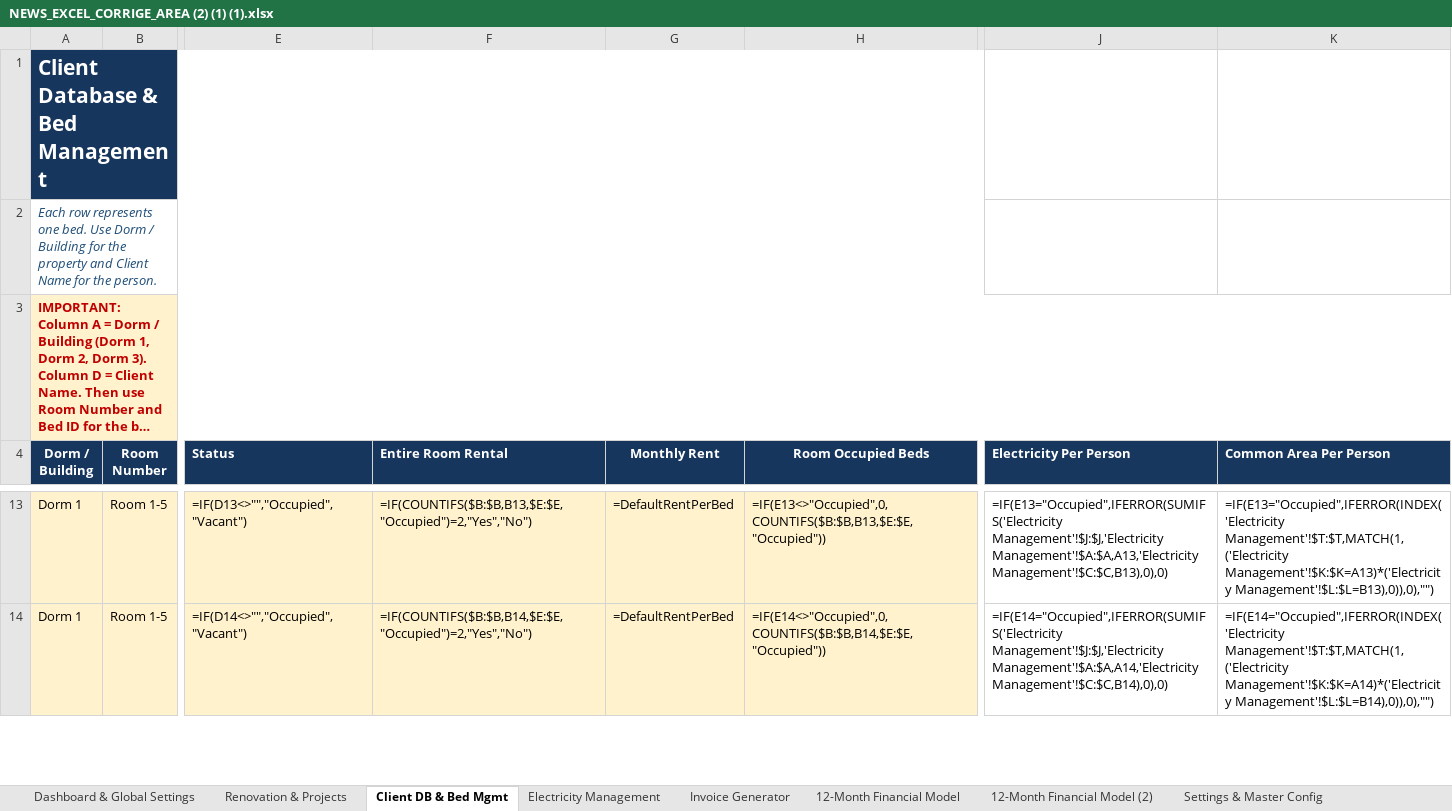
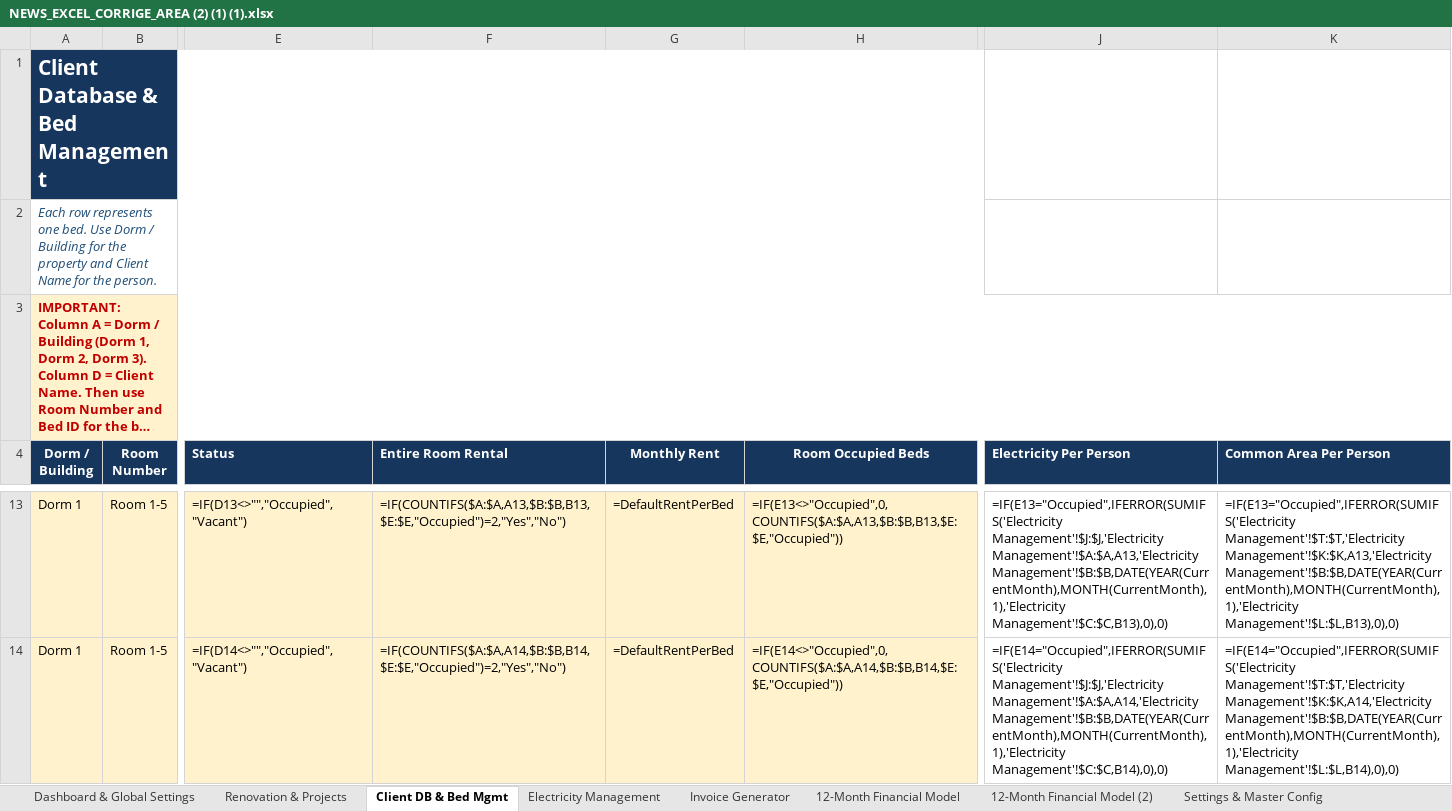
Before and after one commit to auradevine07-arch/excel, an Excel workbook: NEWS_EXCEL_CORRIGE_AREA (2) (1) (1).xlsx, sheet Client DB & Bed Mgmt, drawn as a sheet; only a part is shown, gaps mark what is left out; long unchanged cells end in …; values as stored, in another font and other column widths than the file's, no borders; formulas without a stored value are shown as written; conditional formats not drawn; the diff covers the shown part only; the diff names each change by its address in the sheet, - before the commit and + after, or states it on an @@ line.

```diff
--- a/NEWS_EXCEL_CORRIGE_AREA (2) (1) (1).xlsx (sheet Client DB & Bed Mgmt)
+++ b/NEWS_EXCEL_CORRIGE_AREA (2) (1) (1).xlsx (sheet Client DB & Bed Mgmt)
-F13 (Entire Room Rental): =IF(COUNTIFS($B:$B,B13,$E:$E,"Occupied")=2,"Yes","No")
+F13 (Entire Room Rental): =IF(COUNTIFS($A:$A,A13,$B:$B,B13,$E:$E,"Occupied")=2,"Yes","No")
-H13 (Room Occupied Beds): =IF(E13<>"Occupied",0,COUNTIFS($B:$B,B13,$E:$E,"Occupied"))
+H13 (Room Occupied Beds): =IF(E13<>"Occupied",0,COUNTIFS($A:$A,A13,$B:$B,B13,$E:$E,"Occupied"))
-J13 (Electricity Per Person): …Management'!$J:$J,'Electricity Management'!$A:$A,A13,'Electricity Management'!$C:$C,B13),0),0)
+J13 (Electricity Per Person): …Management'!$J:$J,'Electricity Management'!$A:$A,A13,'Electricity Management'!$B:$B,DATE(YEAR(CurrentMonth),MONTH(CurrentMonth),1),'Electricity Management'!$C:$C,B13),0),0)
-K13 (Common Area Per Person): =IF(E13="Occupied",IFERROR(INDEX('Electricity Management'!$T:$T,MATCH(1,('Electricity Management'!$K:$K=A13)*('Electricity Management'!$L:$L=B13),0)),0),"")
+K13 (Common Area Per Person): =IF(E13="Occupied",IFERROR(SUMIFS('Electricity Management'!$T:$T,'Electricity Management'!$K:$K,A13,'Electricity Management'!$B:$B,DATE(YEAR(CurrentMonth),MONTH(CurrentMonth),1),'Electricity Management'!$L:$L,B13),0),0)
-F14 (Entire Room Rental): =IF(COUNTIFS($B:$B,B14,$E:$E,"Occupied")=2,"Yes","No")
+F14 (Entire Room Rental): =IF(COUNTIFS($A:$A,A14,$B:$B,B14,$E:$E,"Occupied")=2,"Yes","No")
-H14 (Room Occupied Beds): =IF(E14<>"Occupied",0,COUNTIFS($B:$B,B14,$E:$E,"Occupied"))
+H14 (Room Occupied Beds): =IF(E14<>"Occupied",0,COUNTIFS($A:$A,A14,$B:$B,B14,$E:$E,"Occupied"))
-J14 (Electricity Per Person): …Management'!$J:$J,'Electricity Management'!$A:$A,A14,'Electricity Management'!$C:$C,B14),0),0)
+J14 (Electricity Per Person): …Management'!$J:$J,'Electricity Management'!$A:$A,A14,'Electricity Management'!$B:$B,DATE(YEAR(CurrentMonth),MONTH(CurrentMonth),1),'Electricity Management'!$C:$C,B14),0),0)
-K14 (Common Area Per Person): =IF(E14="Occupied",IFERROR(INDEX('Electricity Management'!$T:$T,MATCH(1,('Electricity Management'!$K:$K=A14)*('Electricity Management'!$L:$L=B14),0)),0),"")
+K14 (Common Area Per Person): =IF(E14="Occupied",IFERROR(SUMIFS('Electricity Management'!$T:$T,'Electricity Management'!$K:$K,A14,'Electricity Management'!$B:$B,DATE(YEAR(CurrentMonth),MONTH(CurrentMonth),1),'Electricity Management'!$L:$L,B14),0),0)
```
Also changed, not shown: 1688 edited cells elsewhere in this sheet, sheet Electricity Management, sheet 12-Month Financial Model, sheet Invoice Generator, hidden cells.
